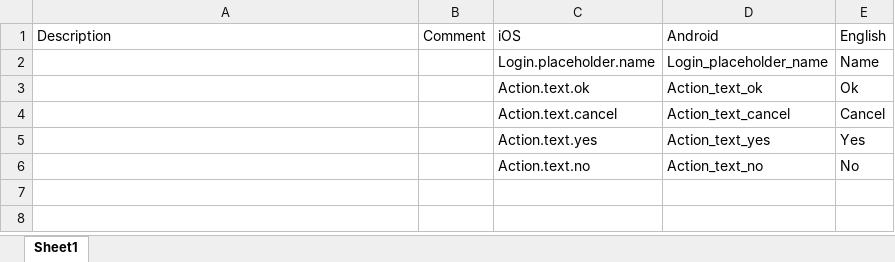
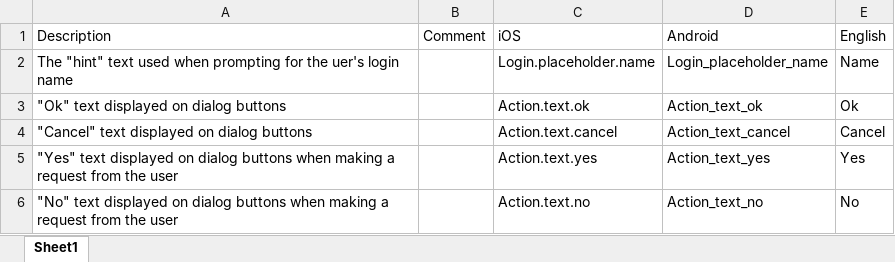
Before and after one commit to RustyKnight/Loco, an Excel workbook: Loco.xlsx, sheet Sheet1, drawn as a sheet; values as stored, in another font and other column widths than the file's, no borders; the diff names each change by its address in the sheet, - before the commit and + after, or states it on an @@ line.

Commit message:
Include descriptions in output

```diff
--- a/Loco.xlsx (sheet Sheet1)
+++ b/Loco.xlsx (sheet Sheet1)
-A2 (Description): (empty)
+A2 (Description): The "hint" text used when prompting for the uer's login name
-A3 (Description): (empty)
+A3 (Description): "Ok" text displayed on dialog buttons
-A4 (Description): (empty)
+A4 (Description): "Cancel" text displayed on dialog buttons
-A5 (Description): (empty)
+A5 (Description): "Yes" text displayed on dialog buttons when making a request from the user
-A6 (Description): (empty)
+A6 (Description): "No" text displayed on dialog buttons when making a request from the user
```
Also changed, not shown: 2 other files.
